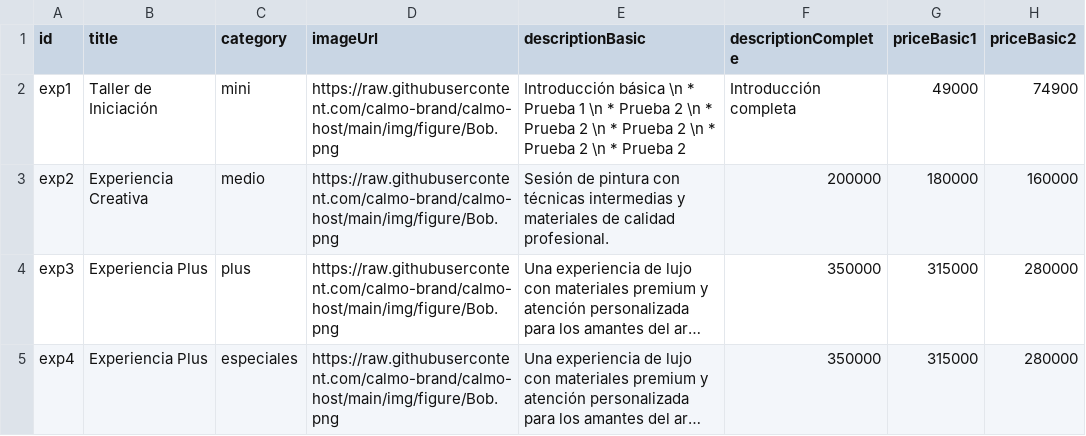
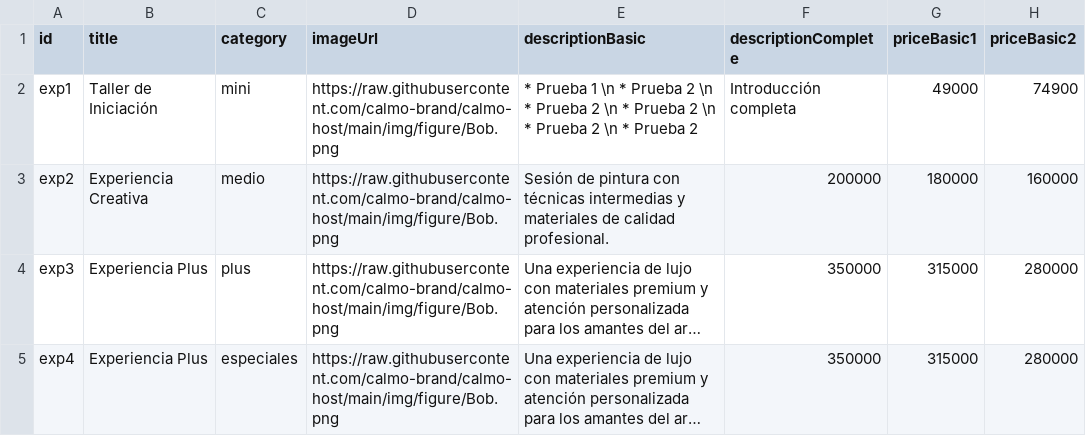
Before and after one commit to calmo-brand/calmo-host, a CSV file: catalog/experiences/data-experiences.csv, drawn as a sheet; only a part is shown; long unchanged cells end in …; the diff names each change by its address in the sheet, - before the commit and + after, or states it on an @@ line.

Commit message:
Update data-experiences.csv

```diff
--- a/catalog/experiences/data-experiences.csv
+++ b/catalog/experiences/data-experiences.csv
-E2 (descriptionBasic): Introducción básica \n * Prueba…
+E2 (descriptionBasic): * Prueba…
```
